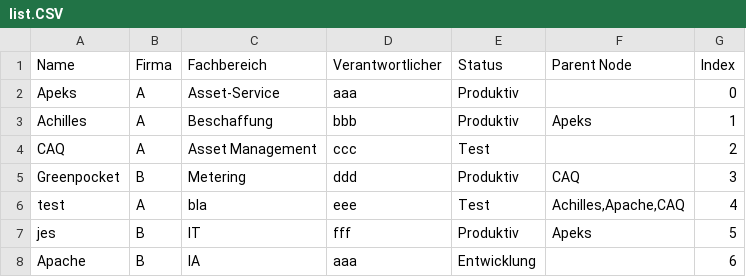
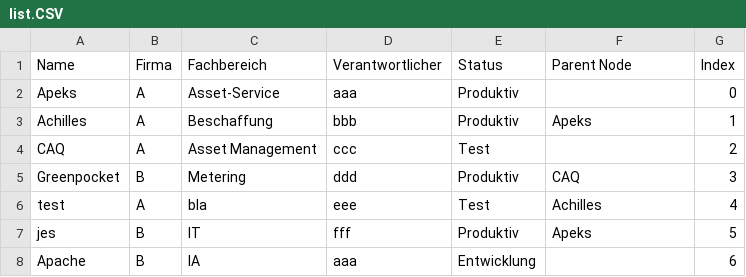
Before and after one commit to yoshiwarrior/NetworkGraph, a CSV file: list.CSV, drawn as a sheet.

```diff
--- a/list.CSV
+++ b/list.CSV
@@ -5,3 +5,3 @@ CAQ;A;Asset Management;ccc;Test;;2
 Greenpocket;B;Metering;ddd;Produktiv;CAQ;3
-test;A;bla;eee;Test;Achilles,Apache,CAQ;4
+test;A;bla;eee;Test;Achilles;4
 jes;B;IT;fff;Produktiv;Apeks;5
```
Also changed, not shown: 2 other files.
